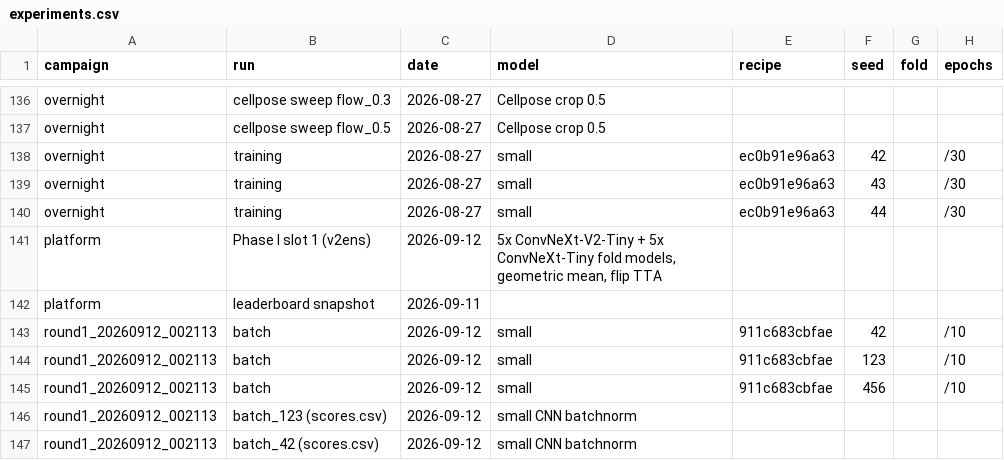
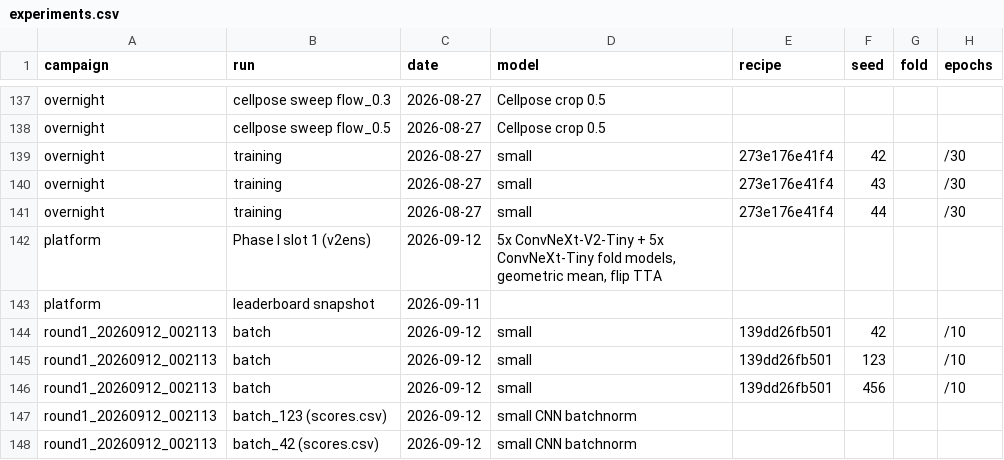
Before and after one commit to Visilant/CLEAR-EC, a CSV file: docs/experiments.csv, drawn as a sheet; only a part is shown, gaps mark what is left out; addresses are those after the commit; the diff covers the shown part only; the diff names each change by its address in the sheet, - before the commit and + after, or states it on an @@ line.

```diff
--- a/docs/experiments.csv
+++ b/docs/experiments.csv
-E139:E141 (recipe): ec0b91e96a63
+E139:E141 (recipe): 273e176e41f4
-E144:E146 (recipe): 911c683cbfae
+E144:E146 (recipe): 139dd26fb501
```
Also changed, not shown: 1 added row and 55 edited cells elsewhere in this file, 2 other files.
